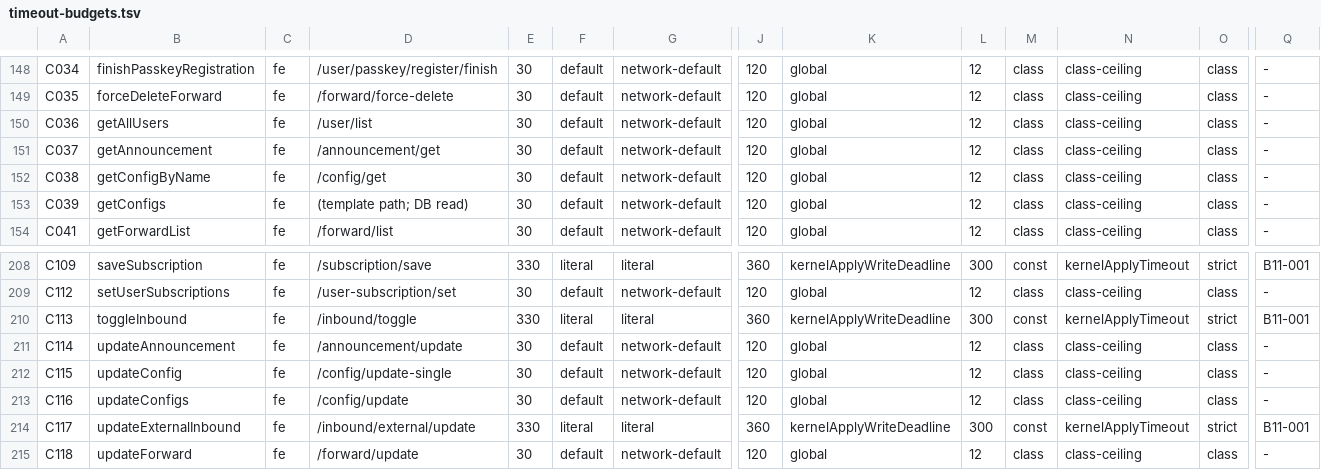
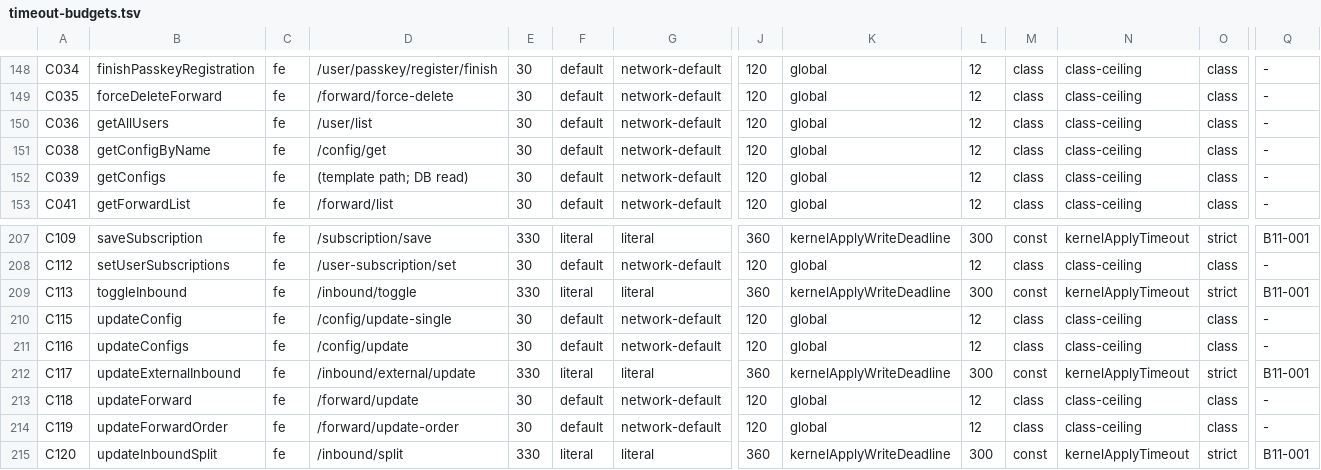
Before and after one commit to iiiiiiiii7125-art/flmx-max, a TSV file: doc/audit/timeout-budgets.tsv, drawn as a sheet; only a part is shown, gaps mark what is left out; the shorter side is filled out with more unchanged rows; rows hold the shown columns only; the diff names each change by its address in the sheet, - before the commit and + after, or states it on an @@ line.

Commit message:
Remove announcement feature entirely

```diff
--- a/doc/audit/timeout-budgets.tsv
+++ b/doc/audit/timeout-budgets.tsv
-row 151: C037 | getAnnouncement | fe | /announcement/get | 30 | default | network-default | 120 | global | 12 | class | class-ceiling | class | -
-row 211: C114 | updateAnnouncement | fe | /announcement/update | 30 | default | network-default | 120 | global | 12 | class | class-ceiling | class | -
```
Also changed, not shown: 39 other files.
